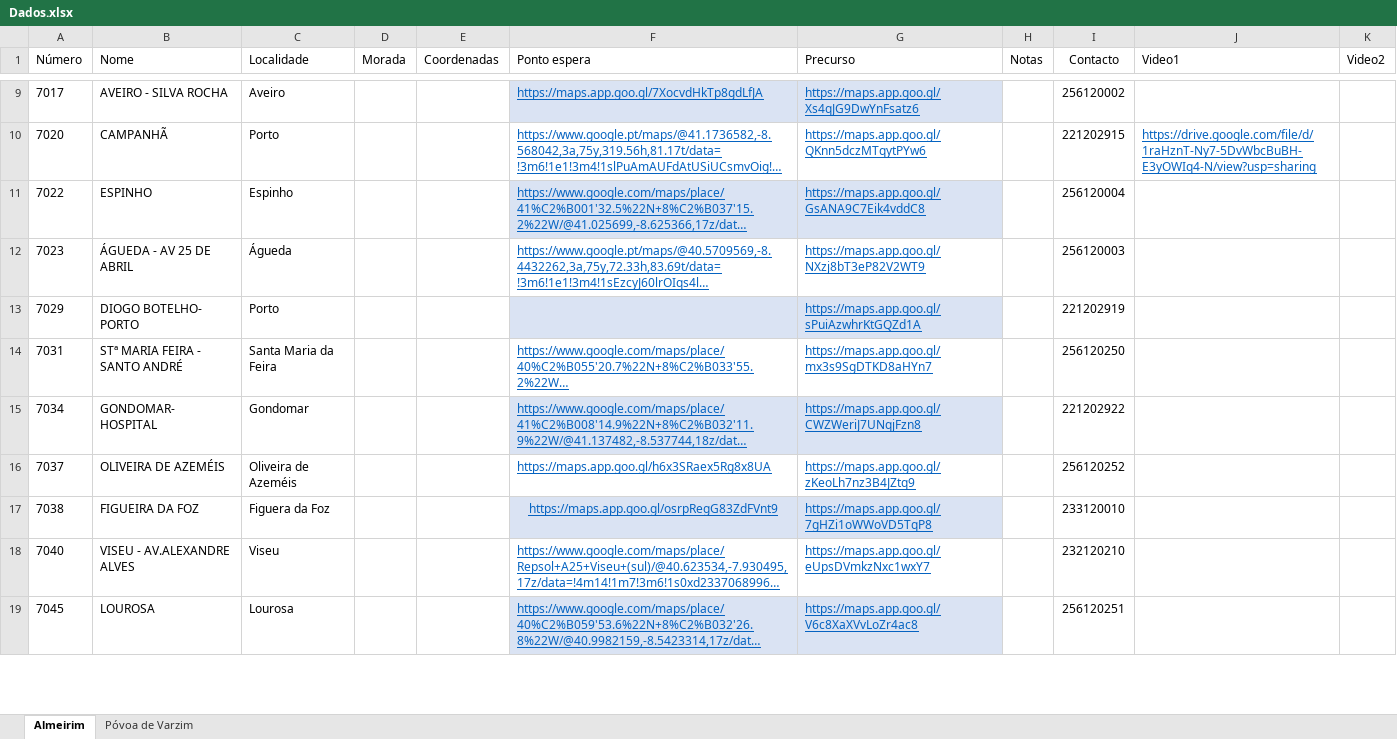
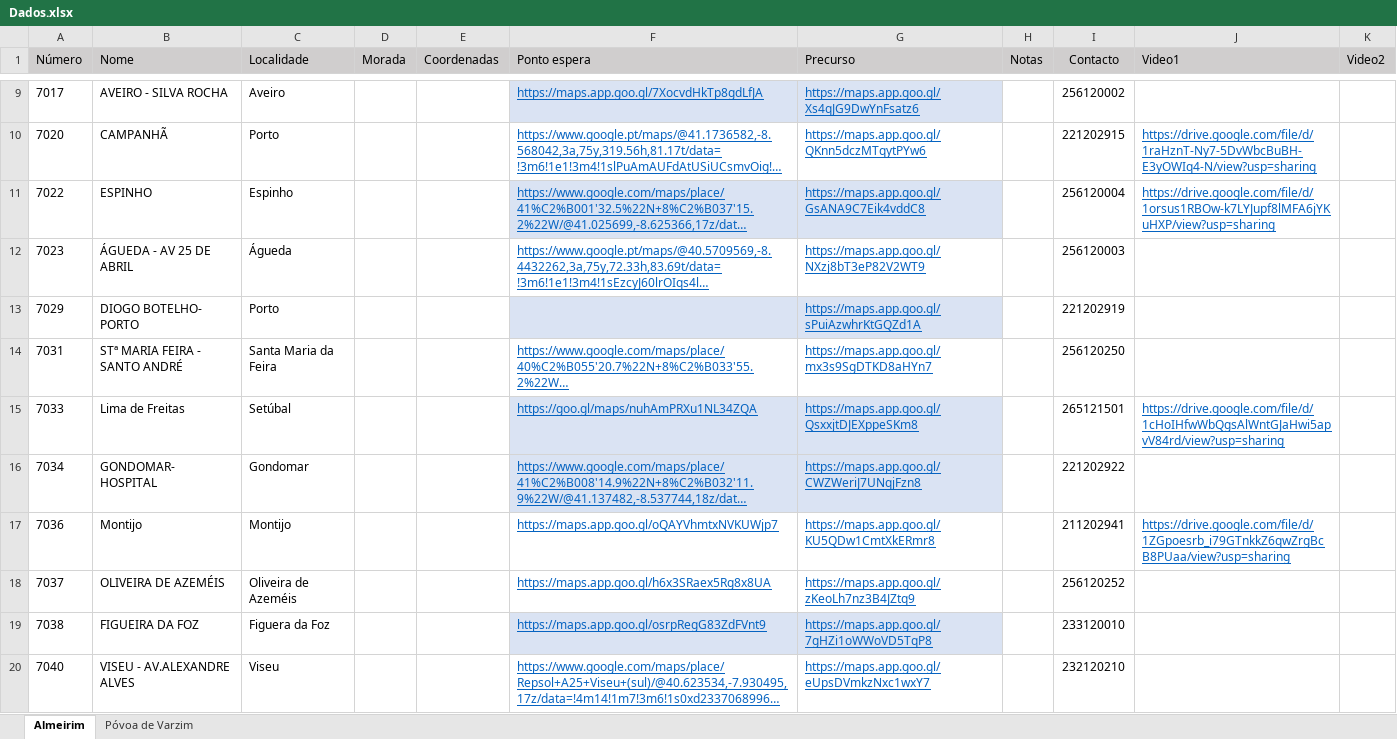
Before and after one commit to art-formacao/Mercadona, an Excel workbook: Dados.xlsx, sheet Almeirim, drawn as a sheet; only a part is shown, gaps mark what is left out; the shorter side is filled out with more unchanged rows; long unchanged cells end in …; values as stored, in another font and other column widths than the file's, no borders; conditional formats and table styles not drawn; addresses are those after the commit; the diff covers the shown part only; the diff names each change by its address in the sheet, - before the commit and + after, or states it on an @@ line.

Commit message:
Add files via upload

```diff
--- a/Dados.xlsx (sheet Almeirim)
+++ b/Dados.xlsx (sheet Almeirim)
-A1:K1 fill: none
+A1:K1 fill: #D0CECE
-J11 (Video1): (empty)
+J11 (Video1): https://drive.google.com/file/d/1orsus1RBOw-k7LYJupf8lMFA6jYKuHXP/view?usp=sharing
+row 15: 7033 | Lima de Freitas | Setúbal |  |  | https://goo.gl/maps/nuhAmPRXu1NL34ZQA | https://maps.app.goo.gl/QsxxjtDJEXppeSKm8 |  | 265121501 | https://drive.google.com/file/d/1cHoIHfwWbQgsAlWntGJaHwi5apvV84rd/view?usp=sharing
+row 17: 7036 | Montijo | Montijo |  |  | https://maps.app.goo.gl/oQAYVhmtxNVKUWjp7 | https://maps.app.goo.gl/KU5QDw1CmtXkERmr8 |  | 211202941 | https://drive.google.com/file/d/1ZGpoesrb_i79GTnkkZ6qwZrgBcB8PUaa/view?usp=sharing
-F19 alignment: center
+F19 alignment: left
```
Also changed, not shown: 1 added row, 3 removed rows, 6 moved rows, 2 edited cells and cell formats elsewhere in this sheet, sheet Póvoa de Varzim.
